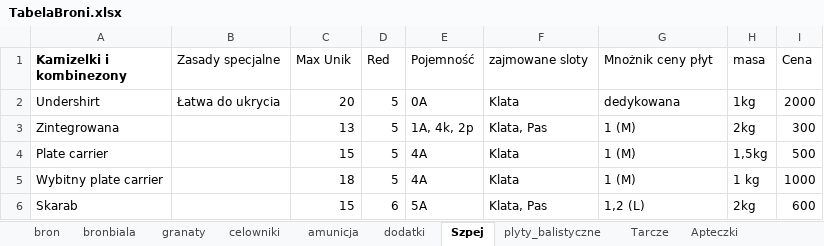
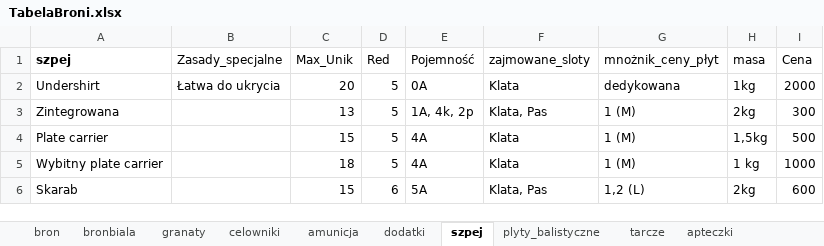
Before and after one commit to PLchochliman/TG, an Excel workbook: TabelaBroni.xlsx, sheet szpej, drawn as a sheet; only a part is shown; values as stored, in another font and other column widths than the file's, no borders; the diff names each change by its address in the sheet, - before the commit and + after, or states it on an @@ line.

```diff
--- a/TabelaBroni.xlsx (sheet szpej)
+++ b/TabelaBroni.xlsx (sheet szpej)
-sheet tab: Szpej
+sheet tab: szpej
-sheet tab: Tarcze
+sheet tab: tarcze
-sheet tab: Apteczki
+sheet tab: apteczki
-A1: Kamizelki i kombinezony
+A1: szpej
-B1: Zasady specjalne
+B1: Zasady_specjalne
-C1: Max Unik
+C1: Max_Unik
-F1: zajmowane sloty
+F1: zajmowane_sloty
-G1: Mnożnik ceny płyt
+G1: mnożnik_ceny_płyt
```
Also changed, not shown: sheet apteczki, sheet tarcze, sheet plyty_balistyczne, other sheet tabs, 3 other files.
